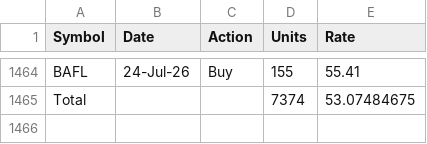
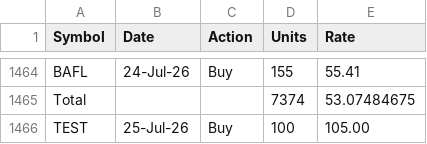
Before and after one commit to Nour292/psx-analysis.github.io, a CSV file: holdings.csv, drawn as a sheet; only a part is shown, gaps mark what is left out.

Commit message:
Trade: Buy 100 TEST @ 105

```diff
--- a/holdings.csv
+++ b/holdings.csv
@@ -1465 +1465,2 @@ BAFL,24-Jul-26,Buy,155,55.41
 Total,,,7374,53.07484675
+TEST,25-Jul-26,Buy,100,105.00
```
